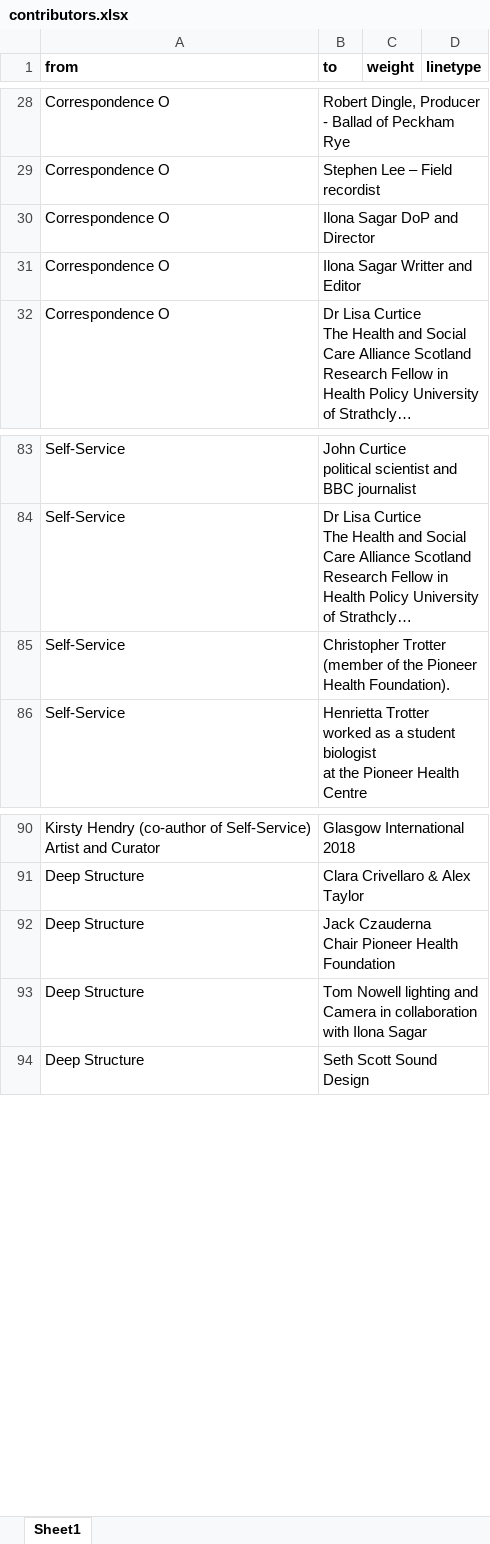
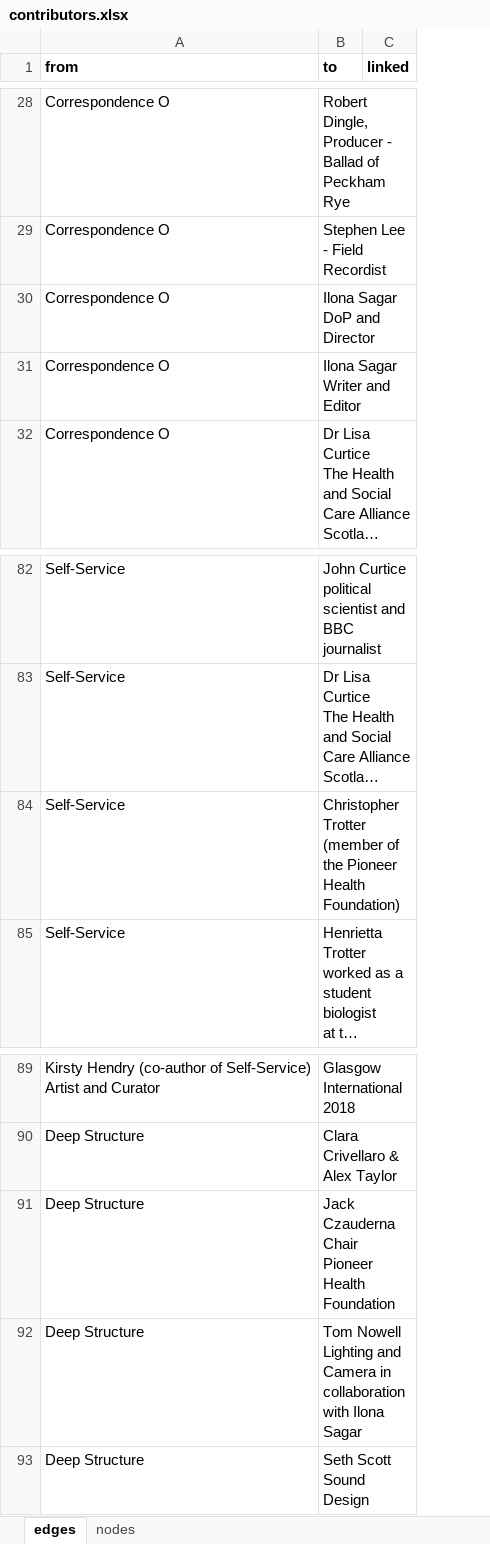
Before and after one commit to bschilder/Ilona_thesis, an Excel workbook: data/contributors.xlsx, sheet edges, drawn as a sheet; only a part is shown, gaps mark what is left out; long unchanged cells end in …; values as stored, in another font and other column widths than the file's, no borders; removed rows and columns are numbered as before the commit, all else as after; the diff covers the shown part only; the diff names each change by its address in the sheet, - before the commit and + after, or states it on an @@ line.

```diff
--- a/data/contributors.xlsx (sheet edges)
+++ b/data/contributors.xlsx (sheet edges)
-sheet tab: Sheet1
+sheet tab: edges
+sheet tab: nodes
-column C (weight), empty
-column D (linetype), empty
+column C (linked), empty
-B29 (to): Stephen Lee – Field recordist
+B29 (to): Stephen Lee - Field Recordist
-B31 (to): Ilona Sagar Writter and Editor
+B31 (to): Ilona Sagar Writer and Editor
-B84 (to): …Pioneer Health Foundation).
+B84 (to): …Pioneer Health Foundation)
-B92 (to): Tom Nowell lighting and Camera…
+B92 (to): Tom Nowell Lighting and Camera…
```
Also changed, not shown: 1 removed row and 15 edited cells elsewhere in this sheet, 7 other files.
